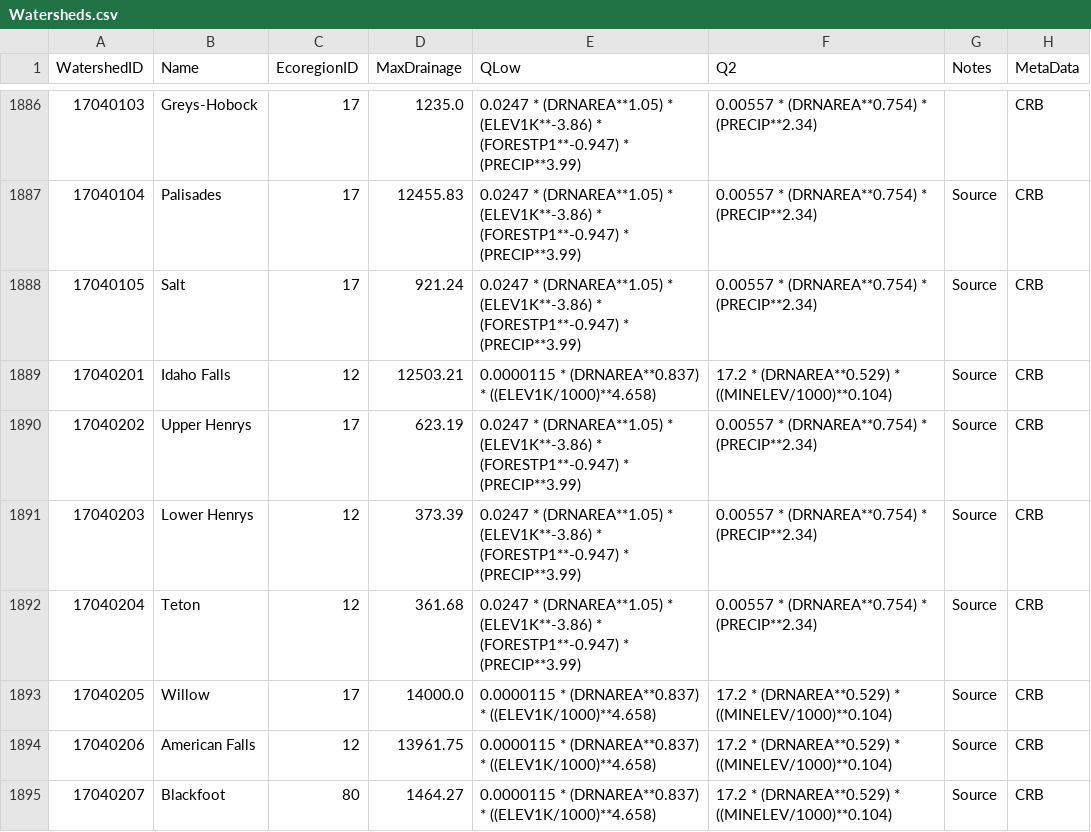
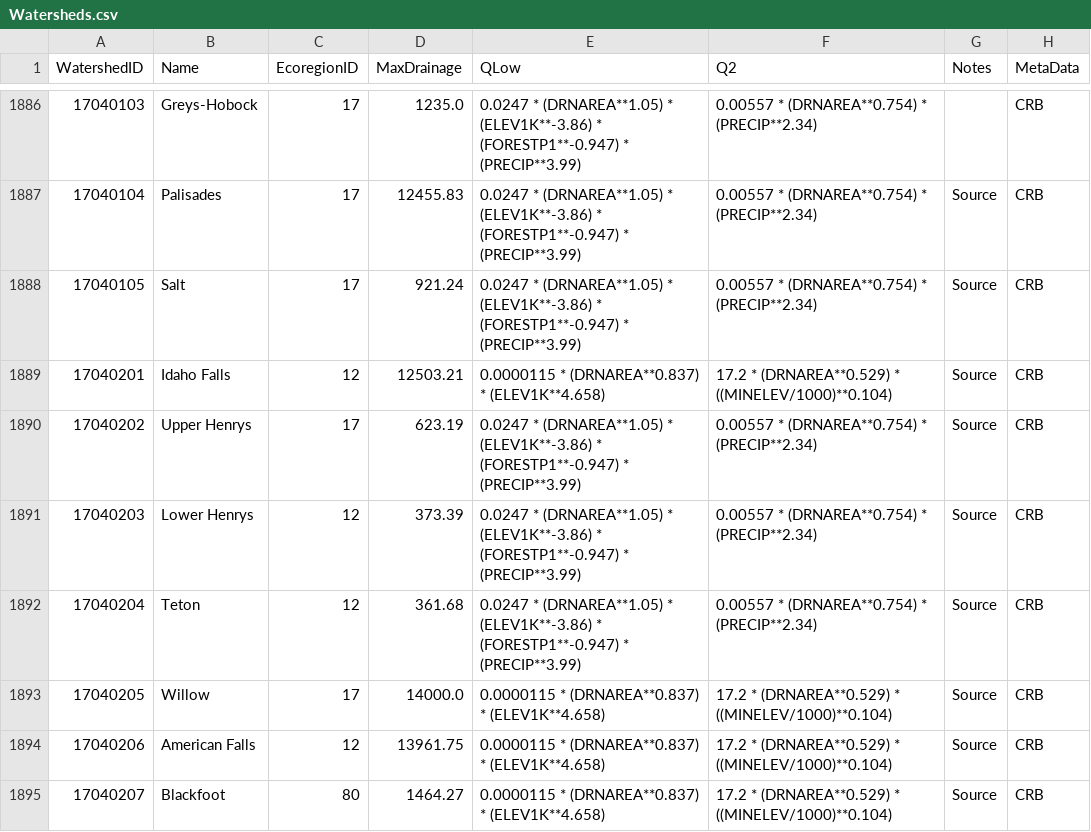
Before and after one commit to Riverscapes/riverscapes-tools, a CSV file: packages/brat/database/data/Watersheds.csv, drawn as a sheet; only a part is shown, gaps mark what is left out; the diff covers the shown part only.

```diff
--- a/packages/brat/database/data/Watersheds.csv
+++ b/packages/brat/database/data/Watersheds.csv
@@ -1888,3 +1888,3 @@ WatershedID,Name,EcoregionID,MaxDrainage,QLow,Q2,Notes,MetaData
 17040105,Salt,17,921.24,0.0247 * (DRNAREA**1.05) * (ELEV1K**-3.86) * (FORESTP1**-0.947) * (PRECIP**3.99),0.00557 * (DRNAREA**0.754) * (PRECIP**2.34),Source,CRB
-17040201,Idaho Falls,12,12503.21,0.0000115 * (DRNAREA**0.837) * ((ELEV1K/1000)**4.658),17.2 * (DRNAREA**0.529) * ((MINELEV/1000)**0.104),Source,CRB
+17040201,Idaho Falls,12,12503.21,0.0000115 * (DRNAREA**0.837) * (ELEV1K**4.658),17.2 * (DRNAREA**0.529) * ((MINELEV/1000)**0.104),Source,CRB
 17040202,Upper Henrys,17,623.19,0.0247 * (DRNAREA**1.05) * (ELEV1K**-3.86) * (FORESTP1**-0.947) * (PRECIP**3.99),0.00557 * (DRNAREA**0.754) * (PRECIP**2.34),Source,CRB
@@ -1892,4 +1892,4 @@ WatershedID,Name,EcoregionID,MaxDrainage,QLow,Q2,Notes,MetaData
 17040204,Teton,12,361.68,0.0247 * (DRNAREA**1.05) * (ELEV1K**-3.86) * (FORESTP1**-0.947) * (PRECIP**3.99),0.00557 * (DRNAREA**0.754) * (PRECIP**2.34),Source,CRB
-17040205,Willow,17,14000.0,0.0000115 * (DRNAREA**0.837) * ((ELEV1K/1000)**4.658),17.2 * (DRNAREA**0.529) * ((MINELEV/1000)**0.104),Source,CRB
-17040206,American Falls,12,13961.75,0.0000115 * (DRNAREA**0.837) * ((ELEV1K/1000)**4.658),17.2 * (DRNAREA**0.529) * ((MINELEV/1000)**0.104),Source,CRB
-17040207,Blackfoot,80,1464.27,0.0000115 * (DRNAREA**0.837) * ((ELEV1K/1000)**4.658),17.2 * (DRNAREA**0.529) * ((MINELEV/1000)**0.104),Source,CRB
+17040205,Willow,17,14000.0,0.0000115 * (DRNAREA**0.837) * (ELEV1K**4.658),17.2 * (DRNAREA**0.529) * ((MINELEV/1000)**0.104),Source,CRB
+17040206,American Falls,12,13961.75,0.0000115 * (DRNAREA**0.837) * (ELEV1K**4.658),17.2 * (DRNAREA**0.529) * ((MINELEV/1000)**0.104),Source,CRB
+17040207,Blackfoot,80,1464.27,0.0000115 * (DRNAREA**0.837) * (ELEV1K**4.658),17.2 * (DRNAREA**0.529) * ((MINELEV/1000)**0.104),Source,CRB
```
Also changed, not shown: 61 edited cells elsewhere in this file, packages/brat/database/data/HydroParams.csv, packages/brat/database/data/intersect/WatershedHydroParams.csv.
